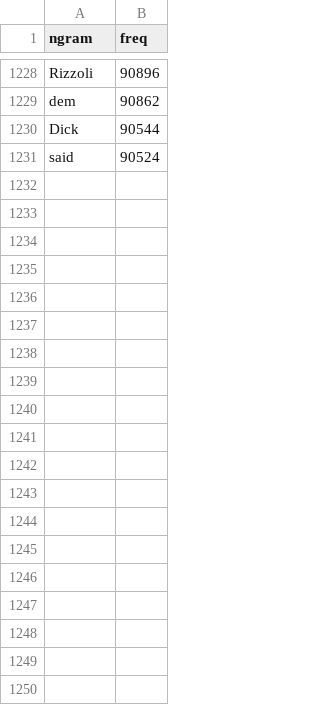
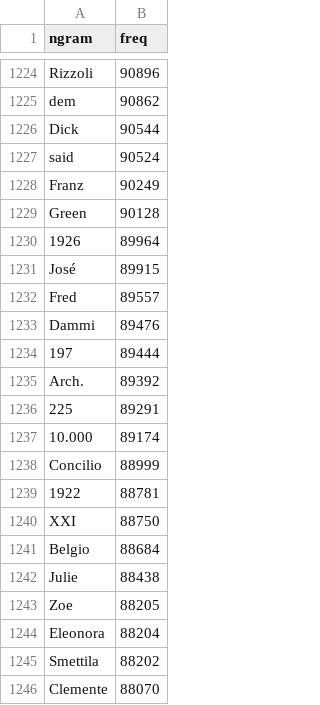
Before and after one commit to orgtre/google-books-ngram-frequency, a CSV file: ngrams/more/italian/1grams_italian_2_removed.csv, drawn as a sheet; only a part is shown, gaps mark what is left out; the diff covers the shown part only; the diff names each change by its address in the sheet, - before the commit and + after, or states it on an @@ line.

```diff
--- a/ngrams/more/italian/1grams_italian_2_removed.csv
+++ b/ngrams/more/italian/1grams_italian_2_removed.csv
+row 1228: Franz | 90249
+row 1229: Green | 90128
+row 1230: 1926 | 89964
+row 1231: José | 89915
+row 1232: Fred | 89557
+row 1233: Dammi | 89476
+row 1234: 197 | 89444
+row 1235: Arch. | 89392
+row 1236: 225 | 89291
+row 1237: 10.000 | 89174
+row 1238: Concilio | 88999
+row 1239: 1922 | 88781
+row 1240: XXI | 88750
+row 1241: Belgio | 88684
+row 1242: Julie | 88438
+row 1243: Zoe | 88205
+row 1244: Eleonora | 88204
+row 1245: Smettila | 88202
+row 1246: Clemente | 88070
```
Also changed, not shown: 44 added rows, 30 removed rows, 1 moved row and 3 edited cells elsewhere in this file, ngrams/1grams_italian.csv, 1 other file.
